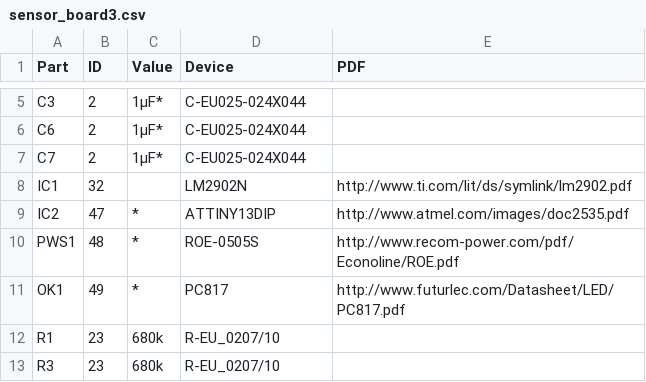
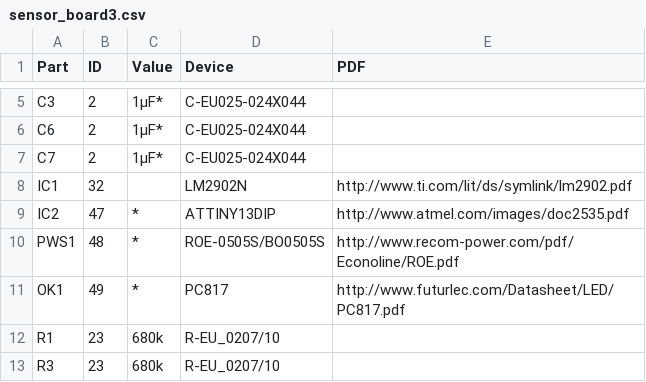
Before and after one commit to dimecho/Open-Inverter-WebInterface, a CSV file: Web/pcb/Hardware v1.0/bom/sensor_board3.csv, drawn as a sheet; only a part is shown, gaps mark what is left out.

```diff
--- a/Web/pcb/Hardware v1.0/bom/sensor_board3.csv
+++ b/Web/pcb/Hardware v1.0/bom/sensor_board3.csv
@@ -9,3 +9,3 @@ IC1,32,,LM2902N,http://www.ti.com/lit/ds/symlink/lm2902.pdf
 IC2,47,*,ATTINY13DIP,http://www.atmel.com/images/doc2535.pdf
-PWS1,48,*,ROE-0505S,http://www.recom-power.com/pdf/Econoline/ROE.pdf
+PWS1,48,*,ROE-0505S/BO0505S,http://www.recom-power.com/pdf/Econoline/ROE.pdf
 OK1,49,*,PC817,http://www.futurlec.com/Datasheet/LED/PC817.pdf
```
Also changed, not shown: Web/pcb/Hardware v1.0/bom/base_board4.csv, Web/pcb/Hardware v2.0/bom/gate_driver2.csv, 42 other files.
